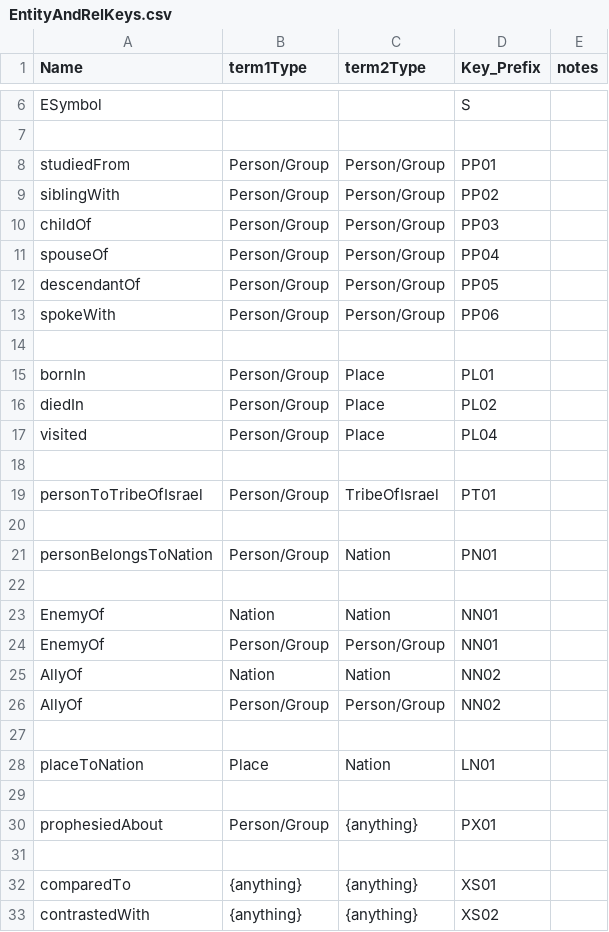
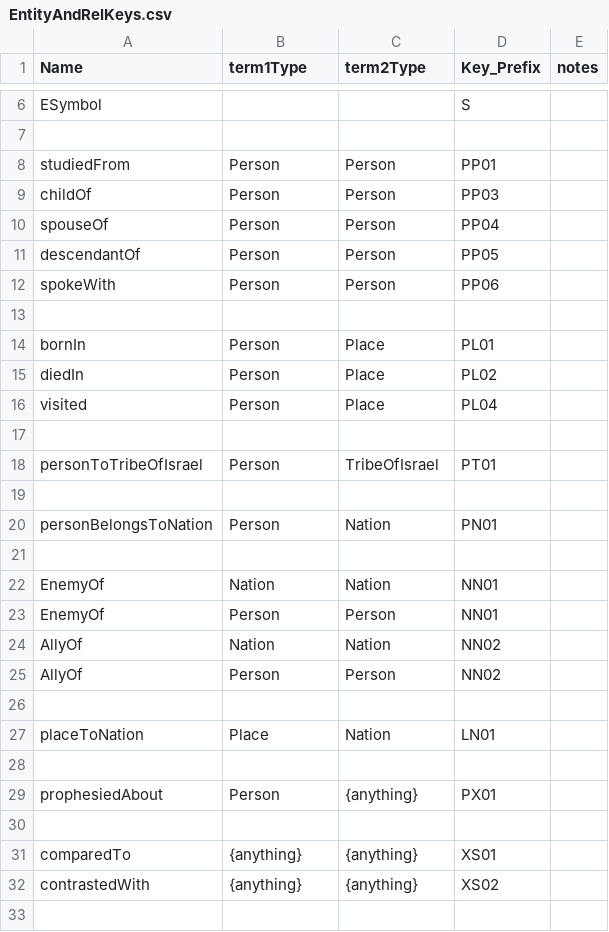
Before and after one commit to David-YY-Berger/ChatBlatt, a CSV file: BackEnd/DataObjects/EntityAndRelKeys.csv, drawn as a sheet; only a part is shown, gaps mark what is left out.

```diff
--- a/BackEnd/DataObjects/EntityAndRelKeys.csv
+++ b/BackEnd/DataObjects/EntityAndRelKeys.csv
@@ -7,21 +7,20 @@ ESymbol,"","",S,,
 ,,,,,
-studiedFrom,Person/Group,Person/Group,PP01,,
-siblingWith,Person/Group,Person/Group,PP02,,
-childOf,Person/Group,Person/Group,PP03,,
-spouseOf,Person/Group,Person/Group,PP04,,
-descendantOf,Person/Group,Person/Group,PP05,,
-spokeWith,Person/Group,Person/Group,PP06,,
+studiedFrom,Person,Person,PP01,,
+childOf,Person,Person,PP03,,
+spouseOf,Person,Person,PP04,,
+descendantOf,Person,Person,PP05,,
+spokeWith,Person,Person,PP06,,
 ,,,,,,
-bornIn,Person/Group,Place,PL01,,
-diedIn,Person/Group,Place,PL02,,
-visited,Person/Group,Place,PL04,,
+bornIn,Person,Place,PL01,,
+diedIn,Person,Place,PL02,,
+visited,Person,Place,PL04,,
 ,,,,,,
-personToTribeOfIsrael,Person/Group,TribeOfIsrael,PT01,,
+personToTribeOfIsrael,Person,TribeOfIsrael,PT01,,
 ,,,,,,
-personBelongsToNation,Person/Group,Nation,PN01,,
+personBelongsToNation,Person,Nation,PN01,,
 ,,,,,,
 EnemyOf,Nation,Nation,NN01,,
-EnemyOf,Person/Group,Person/Group,NN01,,
+EnemyOf,Person,Person,NN01,,
 AllyOf,Nation,Nation,NN02,,
-AllyOf,Person/Group,Person/Group,NN02,,
+AllyOf,Person,Person,NN02,,
 ,,,,,,
@@ -29,3 +28,3 @@ placeToNation,Place,Nation,LN01,,
 ,,,,,,
-prophesiedAbout,Person/Group,{anything},PX01,,
+prophesiedAbout,Person,{anything},PX01,,
 ,,,,,,
```
Also changed, not shown: 34 other files.
